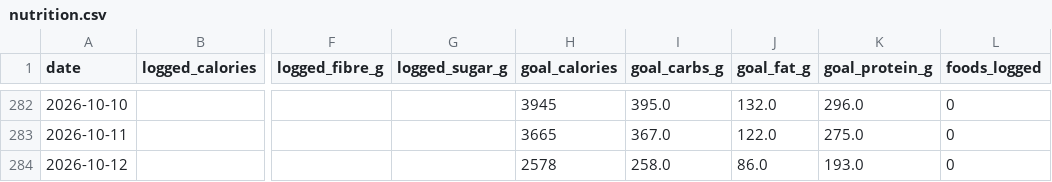
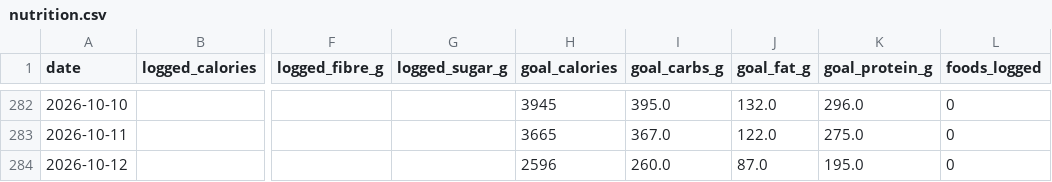
Before and after one commit to esquiremurphington/training-data, a CSV file: nutrition.csv, drawn as a sheet; only a part is shown, gaps mark what is left out; the diff names each change by its address in the sheet, - before the commit and + after, or states it on an @@ line.

Commit message:
sync Nutrition — 2026-10-12 05:01 UTC

```diff
--- a/nutrition.csv
+++ b/nutrition.csv
-H284 (goal_calories): 2578
+H284 (goal_calories): 2596
-I284 (goal_carbs_g): 258.0
+I284 (goal_carbs_g): 260.0
-J284 (goal_fat_g): 86.0
+J284 (goal_fat_g): 87.0
-K284 (goal_protein_g): 193.0
+K284 (goal_protein_g): 195.0
```
